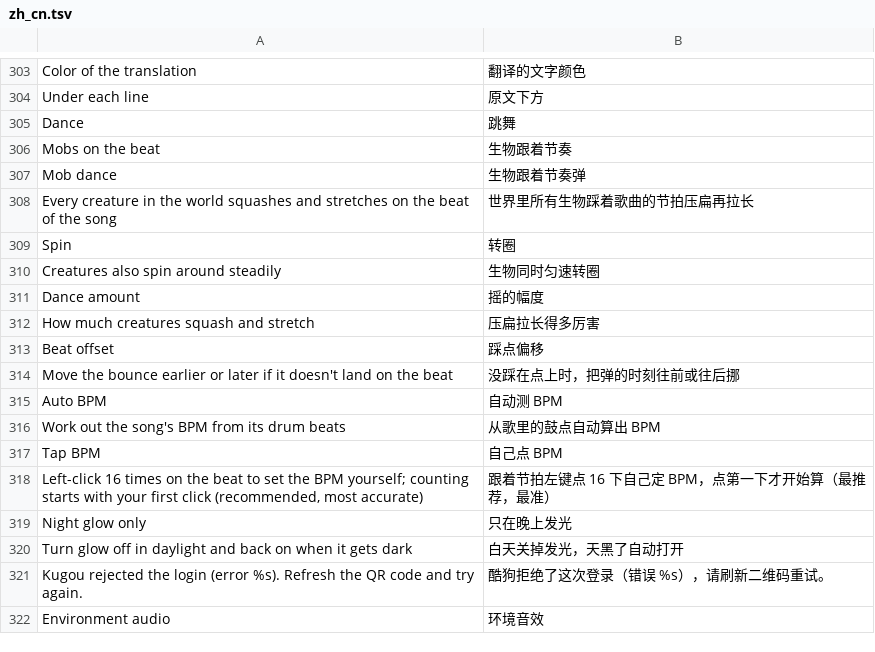
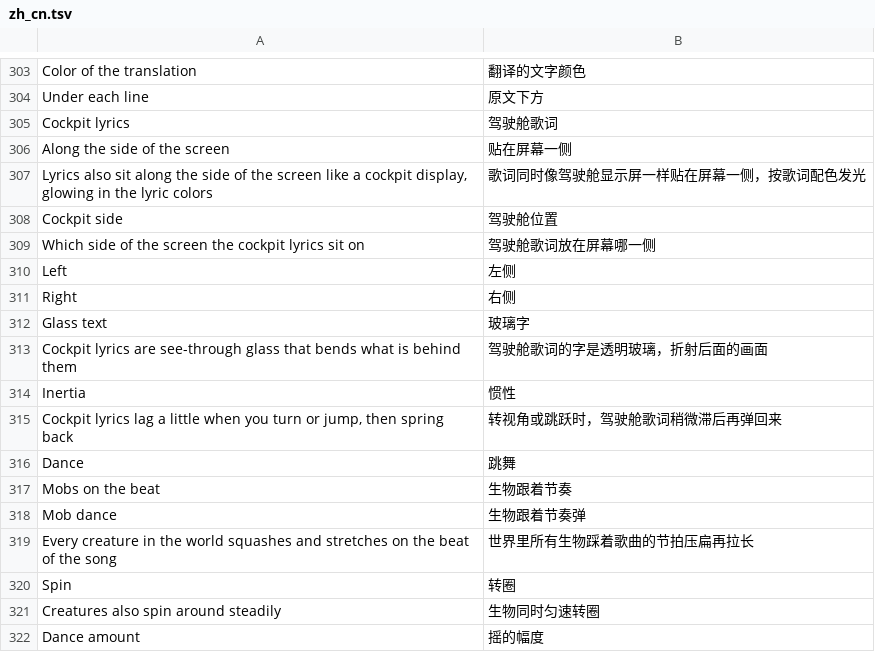
Before and after one commit to Sorihiko/DangoMusic, a TSV file: common/core/src/main/resources/assets/dangomusic/lang/zh_cn.tsv, drawn as a sheet; only a part is shown, gaps mark what is left out; the shorter side is filled out with more unchanged rows.

```diff
--- a/common/core/src/main/resources/assets/dangomusic/lang/zh_cn.tsv
+++ b/common/core/src/main/resources/assets/dangomusic/lang/zh_cn.tsv
@@ -304,2 +304,13 @@ Color of the translation	翻译的文字颜色
 Under each line	原文下方
+Cockpit lyrics	驾驶舱歌词
+Along the side of the screen	贴在屏幕一侧
+Lyrics also sit along the side of the screen like a cockpit display, glowing in the lyric colors	歌词同时像驾驶舱显示屏一样贴在屏幕一侧，按歌词配色发光
+Cockpit side	驾驶舱位置
+Which side of the screen the cockpit lyrics sit on	驾驶舱歌词放在屏幕哪一侧
+Left	左侧
+Right	右侧
+Glass text	玻璃字
+Cockpit lyrics are see-through glass that bends what is behind them	驾驶舱歌词的字是透明玻璃，折射后面的画面
+Inertia	惯性
+Cockpit lyrics lag a little when you turn or jump, then spring back	转视角或跳跃时，驾驶舱歌词稍微滞后再弹回来
 Dance	跳舞
```
Also changed, not shown: 10 other files.
